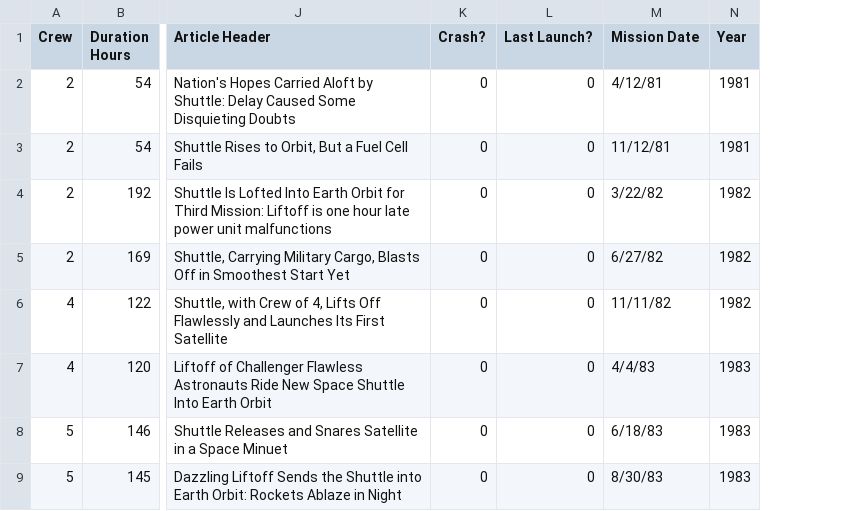
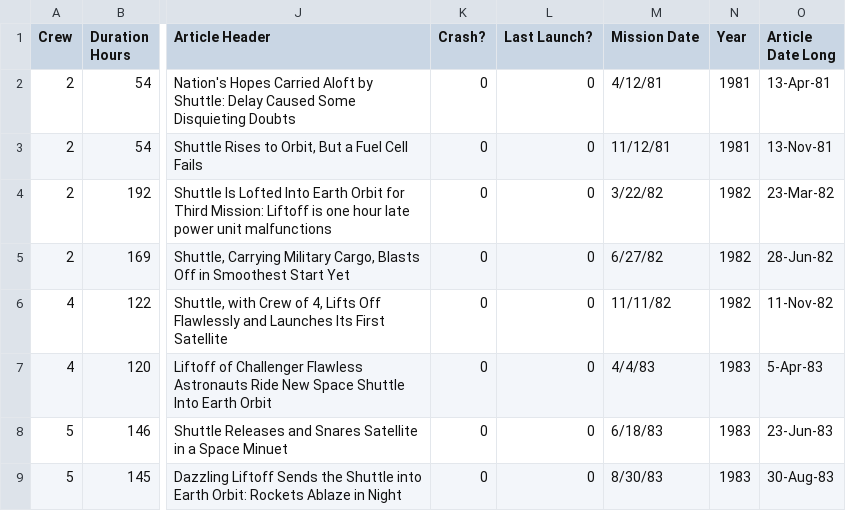
Before and after one commit to clarkdatalabs/spaceships, a CSV file: Working_Shuttle_Stats_Data_with_Articles.csv, drawn as a sheet; only a part is shown, gaps mark what is left out; the diff names each change by its address in the sheet, - before the commit and + after, or states it on an @@ line.

Commit message:
Add files via upload

```diff
--- a/Working_Shuttle_Stats_Data_with_Articles.csv
+++ b/Working_Shuttle_Stats_Data_with_Articles.csv
+column O (Article Date Long), rows 2-9: 13-Apr-81 | 13-Nov-81 | 23-Mar-82 | 28-Jun-82 | 11-Nov-82 | 5-Apr-83 | 23-Jun-83 | 30-Aug-83
```
